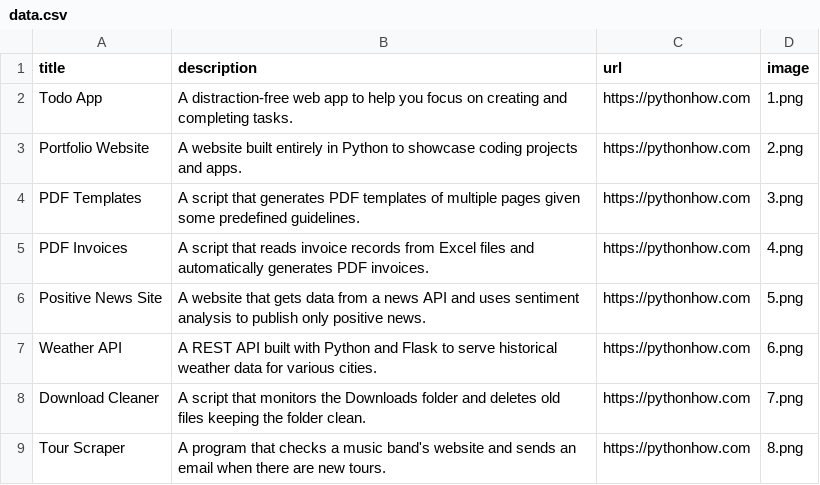
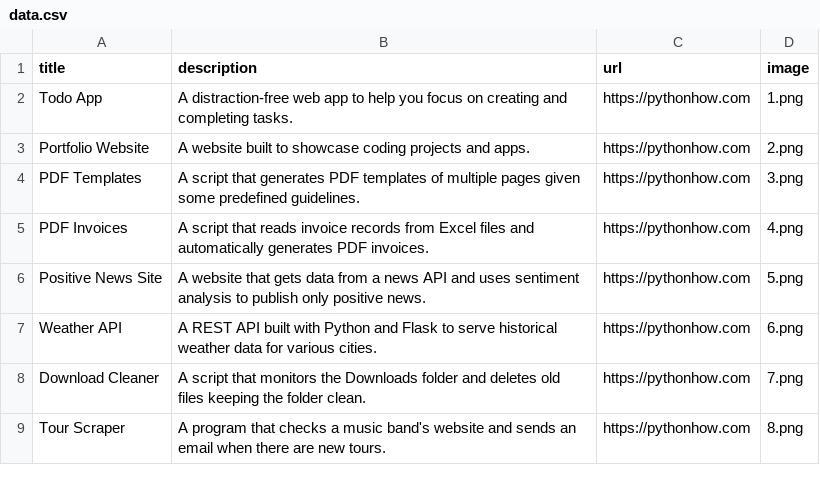
Before and after one commit to Shaaaafin/Online_Portfolio, a CSV file: data.csv, drawn as a sheet; only a part is shown.

Commit message:
It will be online

```diff
--- a/data.csv
+++ b/data.csv
@@ -2,3 +2,3 @@ title;description;url;image
 Todo App;A distraction-free web app to help you focus on creating and completing tasks.;https://pythonhow.com;1.png
-Portfolio Website;A website built entirely in Python to showcase coding projects and apps.;https://pythonhow.com;2.png
+Portfolio Website;A website built to showcase coding projects and apps.;https://pythonhow.com;2.png
 PDF Templates;A script that generates PDF templates of multiple pages given some predefined guidelines.;https://pythonhow.com;3.png
```
